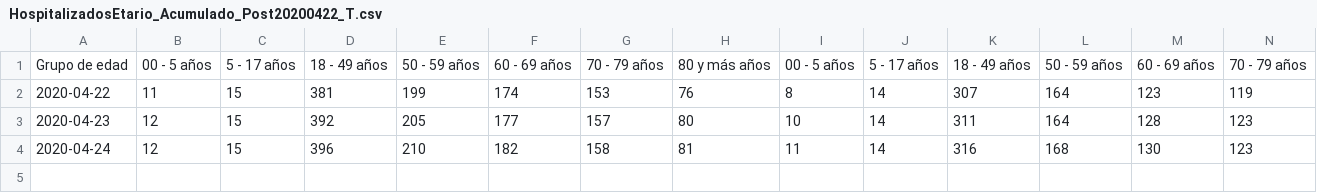
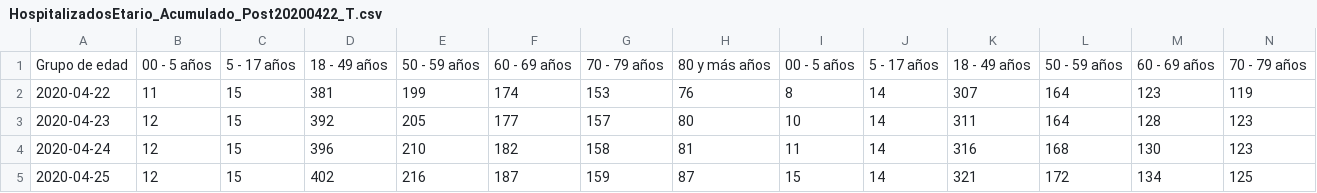
Before and after one commit to jaguridi/Datos-COVID19, a CSV file: output/producto22/HospitalizadosEtario_Acumulado_Post20200422_T.csv, drawn as a sheet; only a part is shown; rows hold the shown columns only; the diff names each change by its address in the sheet, - before the commit and + after, or states it on an @@ line.

```diff
--- a/output/producto22/HospitalizadosEtario_Acumulado_Post20200422_T.csv
+++ b/output/producto22/HospitalizadosEtario_Acumulado_Post20200422_T.csv
+row 5: 2020-04-25 | 12 | 15 | 402 | 216 | 187 | 159 | 87 | 15 | 14 | 321 | 172 | 134 | 125
```
Also changed, not shown: output/producto22/HospitalizadosUCI_Acumulado_Post20200422.csv, output/producto22/HospitalizadosUCI_Acumulado_Post20200422_T.csv.
